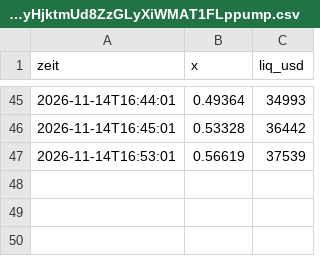
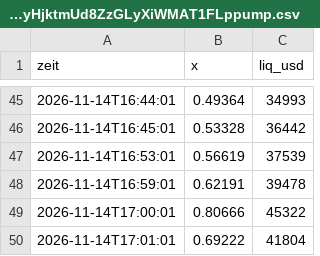
Before and after one commit to Mathu67/coin-scanner, a CSV file: data/verlauf/BDDdnX85YSmqDNHTyHjktmUd8ZzGLyXiWMAT1FLppump.csv, drawn as a sheet; only a part is shown, gaps mark what is left out.

```diff
--- a/data/verlauf/BDDdnX85YSmqDNHTyHjktmUd8ZzGLyXiWMAT1FLppump.csv
+++ b/data/verlauf/BDDdnX85YSmqDNHTyHjktmUd8ZzGLyXiWMAT1FLppump.csv
@@ -47 +47,4 @@ zeit,x,liq_usd
 2026-11-14T16:53:01,0.56619,37539
+2026-11-14T16:59:01,0.62191,39478
+2026-11-14T17:00:01,0.80666,45322
+2026-11-14T17:01:01,0.69222,41804
```
Also changed, not shown: data/verlauf/2T56GBrvcyeWWyhUAzsTFW4AcFag1nr7xyzrtZn7pump.csv, data/verlauf/7FxGzQZjdxL87R9hTvtghmtn1vCUc79oVvKiV31azZrQ.csv, 15 other files.
